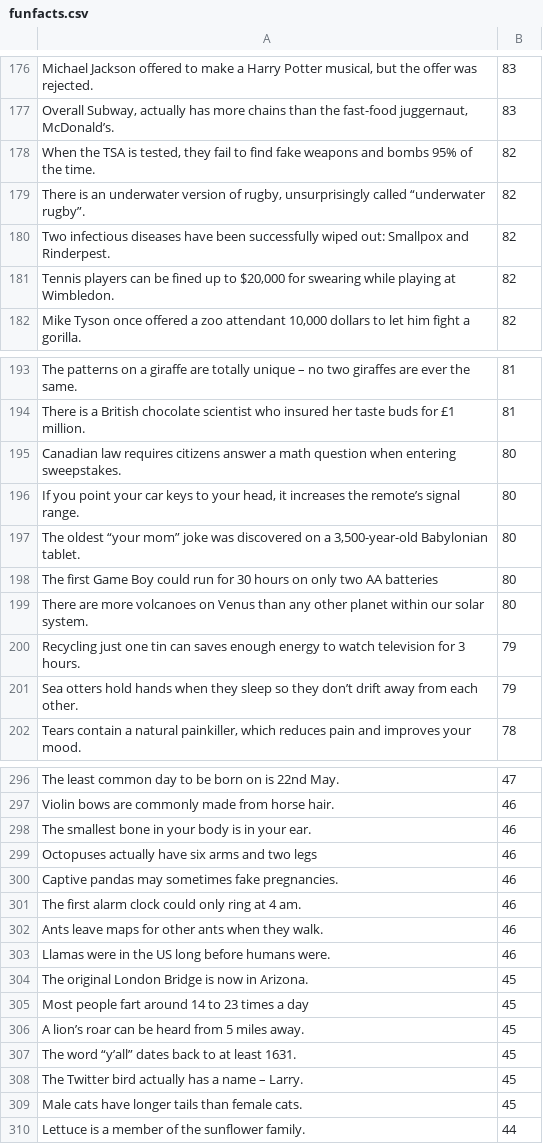
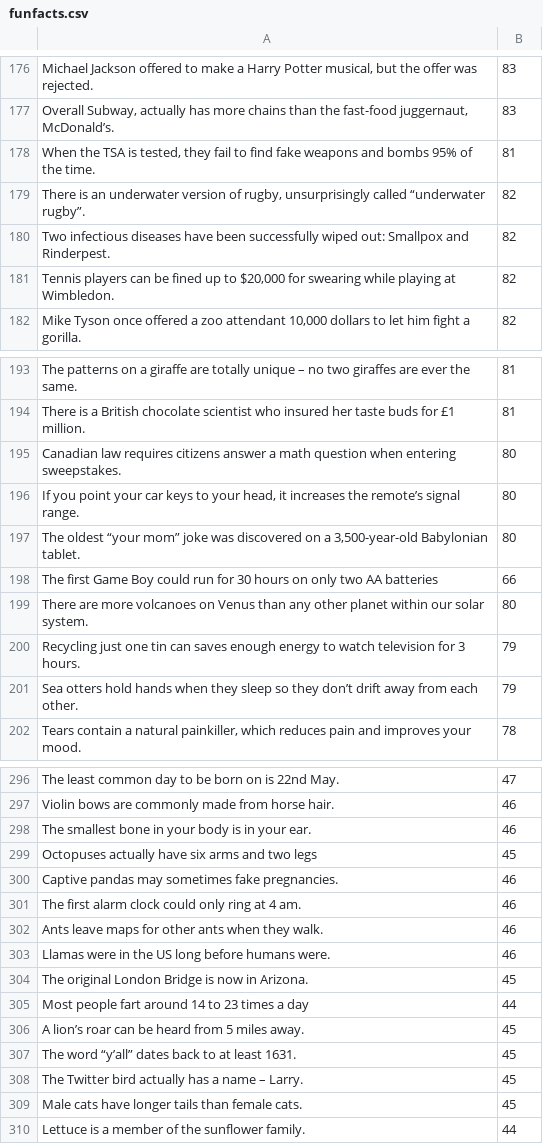
Before and after one commit to towrofterra/funfacts, a CSV file: funfacts.csv, drawn as a sheet; only a part is shown, gaps mark what is left out; the diff covers the shown part only; the diff names each change by its address in the sheet, - before the commit and + after, or states it on an @@ line.

```diff
--- a/funfacts.csv
+++ b/funfacts.csv
-B178: 82
+B178: 81
-B198: 80
+B198: 66
-B299: 46
+B299: 45
-B305: 45
+B305: 44
```
Also changed, not shown: 6 added rows, 2 removed rows and 15 edited cells elsewhere in this file.
